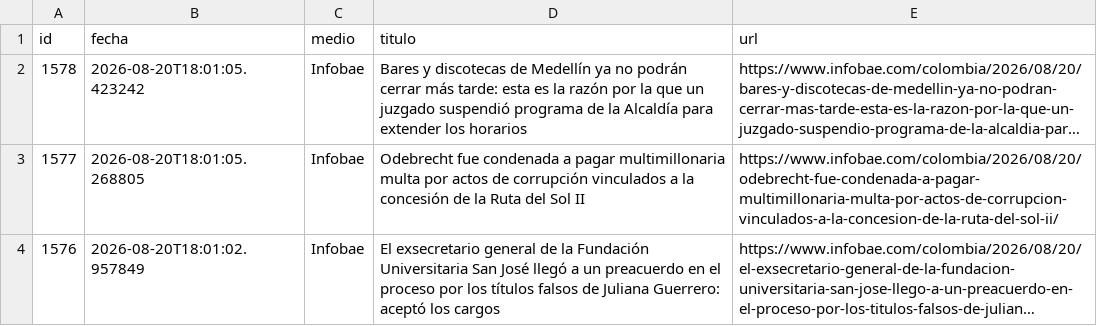
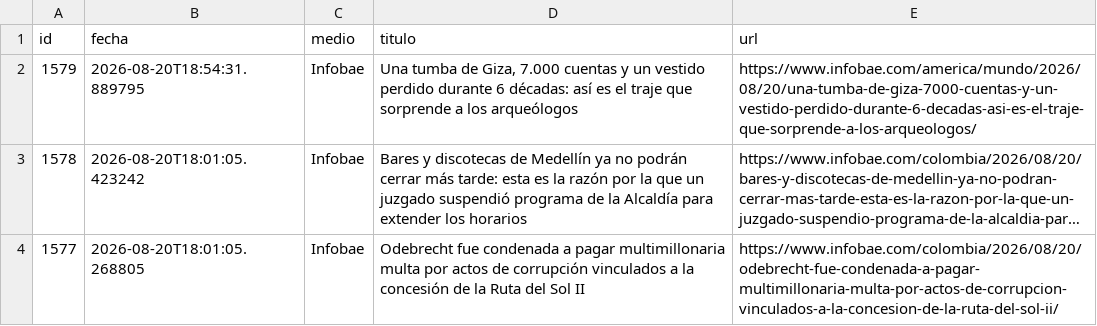
Before and after one commit to ElvisChatzky/BusProyect, a CSV file: data/hoy.csv, drawn as a sheet; only a part is shown; the shorter side is filled out with more unchanged rows; long unchanged cells end in …; the diff names each change by its address in the sheet, - before the commit and + after, or states it on an @@ line.

```diff
--- a/data/hoy.csv
+++ b/data/hoy.csv
+row 2: 1579 | 2026-08-20T18:54:31.889795 | Infobae | Una tumba de Giza, 7.000 cuentas y un vestido perdido durante 6 décadas: así es el traje que sorprende a los arqueólogos | https://www.infobae.com/america/mundo/2026/08/20/una-tumba-de-giza-7000-cuentas-y-un-vestido-perdido-durante-6-decadas-asi-es-el-traje-que-sorprende-a-los-arqueologos/
```
Also changed, not shown: data/historico.csv, 1 other file.
